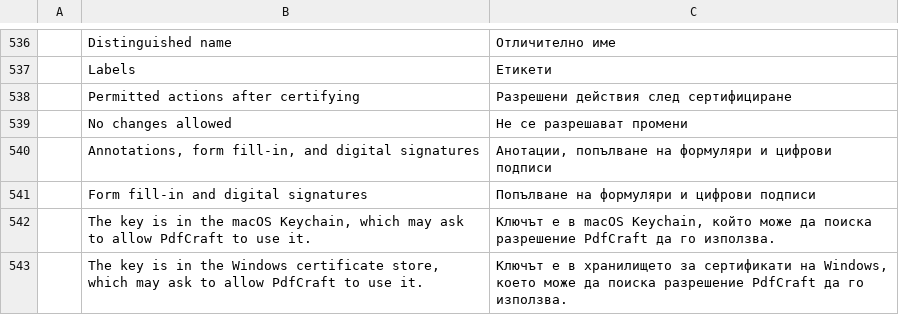
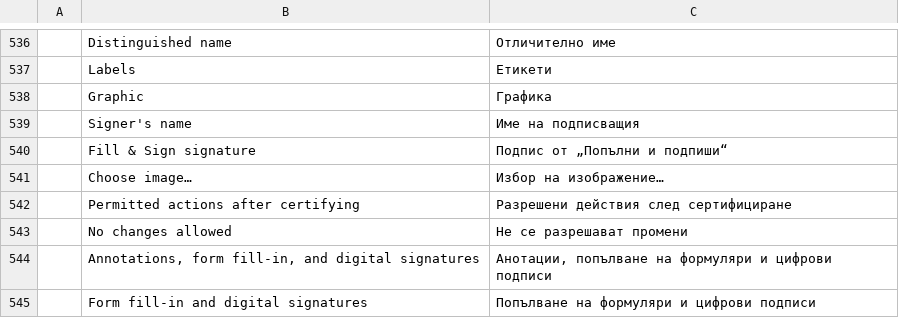
Before and after one commit to 0ldini/pdfcraft, a TSV file: crates/ui-egui/src/i18n/bg.tsv, drawn as a sheet; only a part is shown, gaps mark what is left out; the shorter side is filled out with more unchanged rows.

```diff
--- a/crates/ui-egui/src/i18n/bg.tsv
+++ b/crates/ui-egui/src/i18n/bg.tsv
@@ -537,2 +537,6 @@
 	Labels	Етикети
+	Graphic	Графика
+	Signer's name	Име на подписващия
+	Fill & Sign signature	Подпис от „Попълни и подпиши“
+	Choose image…	Избор на изображение…
 	Permitted actions after certifying	Разрешени действия след сертифициране
```
Also changed, not shown: crates/ui-egui/src/i18n/ar.tsv, crates/ui-egui/src/i18n/de.tsv, 30 other files.
